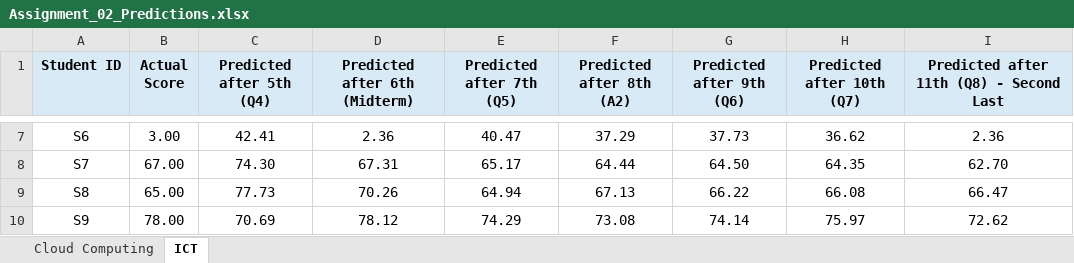
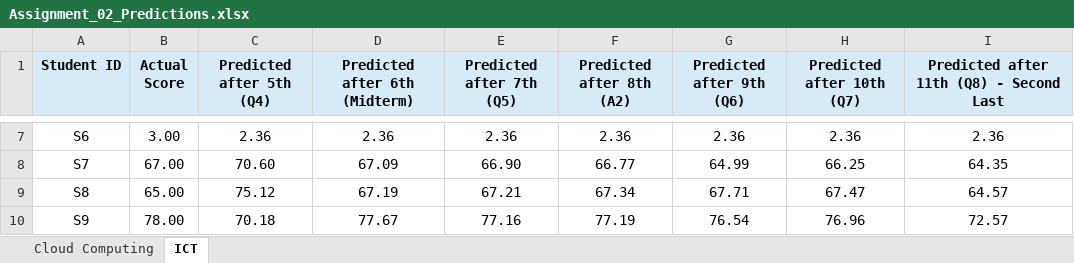
Before and after one commit to ShehrozRafaqat/mlops-final-marks-prediction, an Excel workbook: outputs/Assignment_02_Predictions.xlsx, sheet ICT, drawn as a sheet; only a part is shown, gaps mark what is left out; values as stored, in another font and other column widths than the file's, no borders; the diff covers the shown part only; the diff names each change by its address in the sheet, - before the commit and + after, or states it on an @@ line.

```diff
--- a/outputs/Assignment_02_Predictions.xlsx (sheet ICT)
+++ b/outputs/Assignment_02_Predictions.xlsx (sheet ICT)
-C7 (Predicted after 5th (Q4)): 42.41
+C7 (Predicted after 5th (Q4)): 2.36
-E7 (Predicted after 7th (Q5)): 40.47
+E7 (Predicted after 7th (Q5)): 2.36
-F7 (Predicted after 8th (A2)): 37.29
+F7 (Predicted after 8th (A2)): 2.36
-G7 (Predicted after 9th (Q6)): 37.73
+G7 (Predicted after 9th (Q6)): 2.36
-H7 (Predicted after 10th (Q7)): 36.62
+H7 (Predicted after 10th (Q7)): 2.36
-C8 (Predicted after 5th (Q4)): 74.30
+C8 (Predicted after 5th (Q4)): 70.60
-D8 (Predicted after 6th (Midterm)): 67.31
+D8 (Predicted after 6th (Midterm)): 67.09
-E8 (Predicted after 7th (Q5)): 65.17
+E8 (Predicted after 7th (Q5)): 66.90
-F8 (Predicted after 8th (A2)): 64.44
+F8 (Predicted after 8th (A2)): 66.77
-G8 (Predicted after 9th (Q6)): 64.50
+G8 (Predicted after 9th (Q6)): 64.99
-H8 (Predicted after 10th (Q7)): 64.35
+H8 (Predicted after 10th (Q7)): 66.25
-I8: 62.70
+I8: 64.35
-C9 (Predicted after 5th (Q4)): 77.73
+C9 (Predicted after 5th (Q4)): 75.12
-D9 (Predicted after 6th (Midterm)): 70.26
+D9 (Predicted after 6th (Midterm)): 67.19
-E9 (Predicted after 7th (Q5)): 64.94
+E9 (Predicted after 7th (Q5)): 67.21
-F9 (Predicted after 8th (A2)): 67.13
+F9 (Predicted after 8th (A2)): 67.34
-G9 (Predicted after 9th (Q6)): 66.22
+G9 (Predicted after 9th (Q6)): 67.71
-H9 (Predicted after 10th (Q7)): 66.08
+H9 (Predicted after 10th (Q7)): 67.47
-I9: 66.47
+I9: 64.57
-C10 (Predicted after 5th (Q4)): 70.69
+C10 (Predicted after 5th (Q4)): 70.18
-D10 (Predicted after 6th (Midterm)): 78.12
+D10 (Predicted after 6th (Midterm)): 77.67
-E10 (Predicted after 7th (Q5)): 74.29
+E10 (Predicted after 7th (Q5)): 77.16
-F10 (Predicted after 8th (A2)): 73.08
+F10 (Predicted after 8th (A2)): 77.19
-G10 (Predicted after 9th (Q6)): 74.14
+G10 (Predicted after 9th (Q6)): 76.54
-H10 (Predicted after 10th (Q7)): 75.97
+H10 (Predicted after 10th (Q7)): 76.96
-I10: 72.62
+I10: 72.57
```
Also changed, not shown: 276 edited cells elsewhere in this sheet, sheet Cloud Computing, 3 other files.
